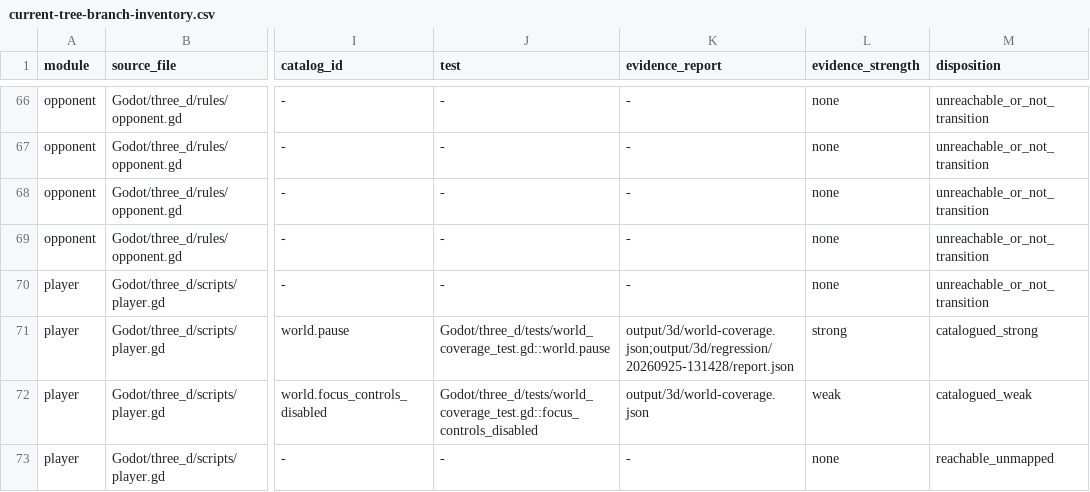
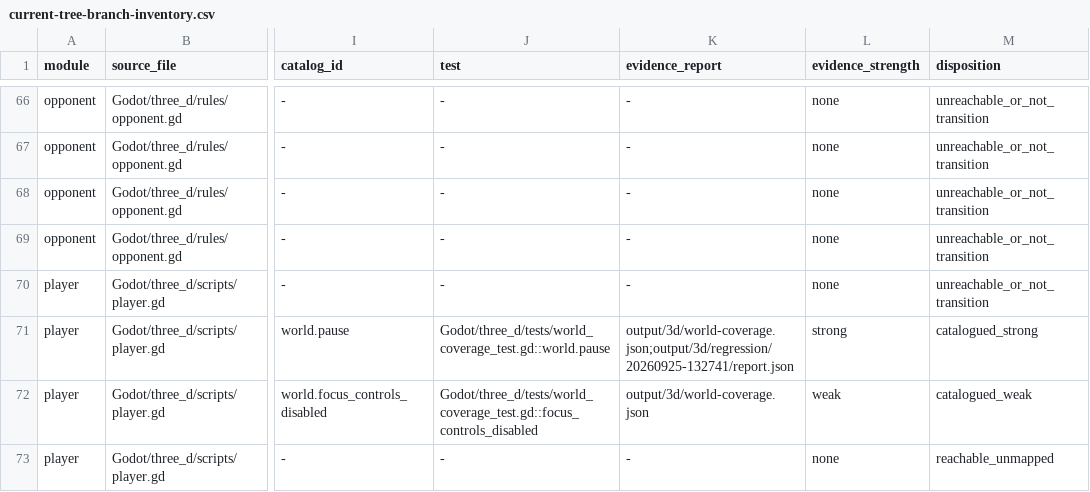
Before and after one commit to spring10-15/Texas-pub, a CSV file: docs/3d-production/external-handoff/A8-global-catalog-audit/current-tree-branch-inventory.csv, drawn as a sheet; only a part is shown, gaps mark what is left out; the diff covers the shown part only; the diff names each change by its address in the sheet, - before the commit and + after, or states it on an @@ line.

```diff
--- a/docs/3d-production/external-handoff/A8-global-catalog-audit/current-tree-branch-inventory.csv
+++ b/docs/3d-production/external-handoff/A8-global-catalog-audit/current-tree-branch-inventory.csv
-K71 (evidence_report): output/3d/world-coverage.json;output/3d/regression/20260925-131428/report.json
+K71 (evidence_report): output/3d/world-coverage.json;output/3d/regression/20260925-132741/report.json
```
Also changed, not shown: 19 edited cells elsewhere in this file, docs/3d-production/external-handoff/A8-global-catalog-audit/current-tree-player-path-gaps.csv, docs/3d-production/external-handoff/A8-global-catalog-audit/current-tree-weak-evidence.csv, 1 other file.
